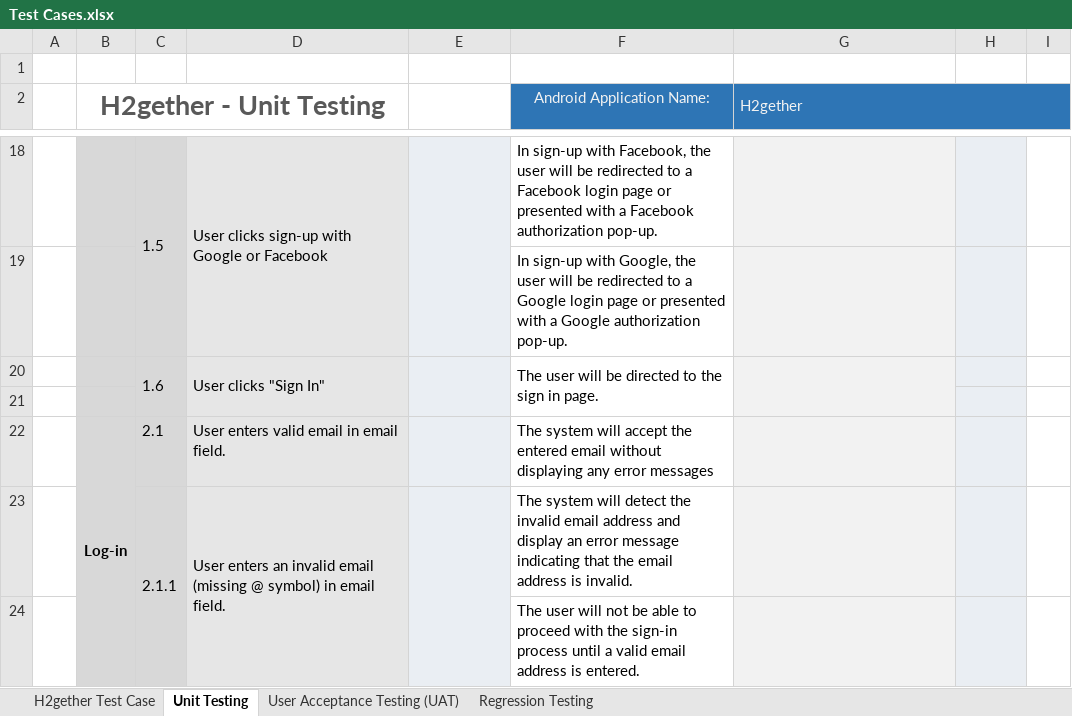
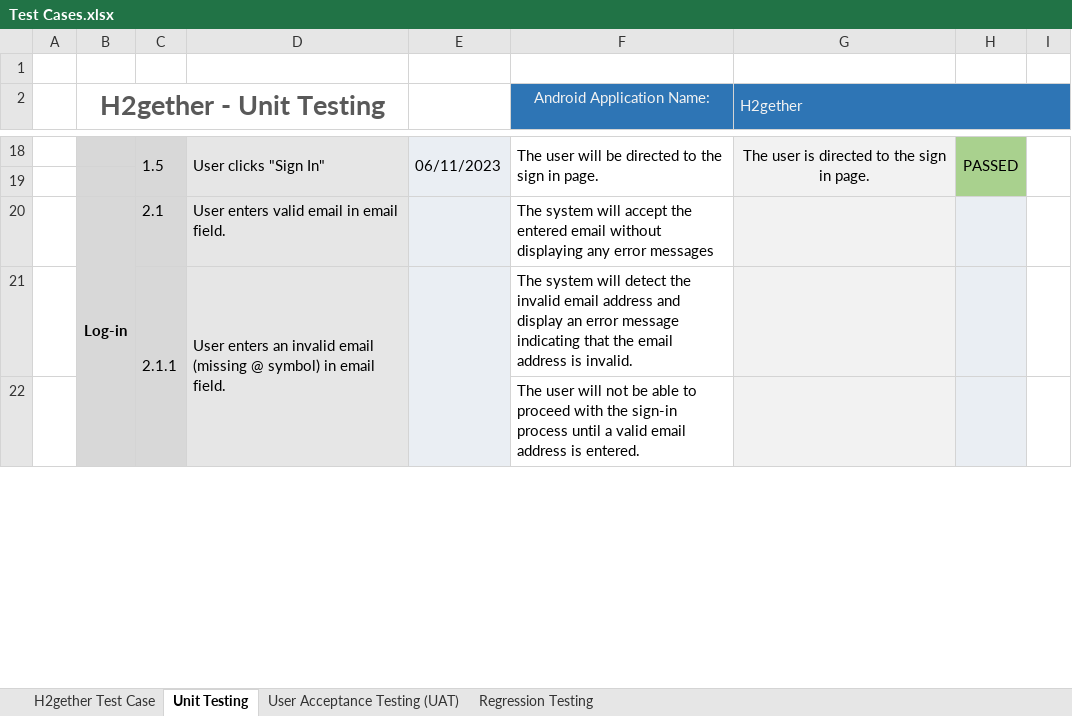
Before and after one commit to irishmicoletcando/h2gether-mobile-app, an Excel workbook: Test Cases.xlsx, sheet Unit Testing, drawn as a sheet; only a part is shown, gaps mark what is left out; values as stored, in another font and other column widths than the file's, no borders; charts and pictures and conditional formats not drawn; removed rows and columns are numbered as before the commit, all else as after; the diff covers the shown part only; the diff names each change by its address in the sheet, - before the commit and + after, or states it on an @@ line.

Commit message:
Unit Test for Sign up feature completed.

```diff
--- a/Test Cases.xlsx (sheet Unit Testing)
+++ b/Test Cases.xlsx (sheet Unit Testing)
-C18:C19 merged
+C18:C19 merged
-D18: User clicks sign-up with Google or Facebook
+D18: User clicks "Sign In"
-D18:D19 merged
+D18:D19 merged
-E18: (empty)
+E18: 06/11/2023
-E18:E19 merged
+E18:E19 merged
-F18 (Android Application Name:): In sign-up with Facebook, the user will be redirected to a Facebook login page or presented with a Facebook authorization pop-up.
+F18 (Android Application Name:): The user will be directed to the sign in page.
+F18:F19 merged
-G18 (H2gether): (empty)
+G18 (H2gether): The user is directed to the sign in page.
+G18:G19 merged
-H18: (empty)
+H18: PASSED
-H18 fill: #EAEEF3
+H18 fill: #A9D18E
+H18:H19 merged
+I18:I19 merged
-row 19:  |  |  |  |  | In sign-up with Google, the user will be redirected to a Google login page or presented with a Google authorization pop-up.
-row 20:  |  | 1.6 | User clicks "Sign In" |  | The user will be directed to the sign in page.
-H19 fill: #EAEEF3
+H19 fill: #A9D18E
```
Also changed, not shown: 21 edited cells, cell formats and merged cells elsewhere in this sheet, sheet User Acceptance Testing (UAT), charts or pictures.
